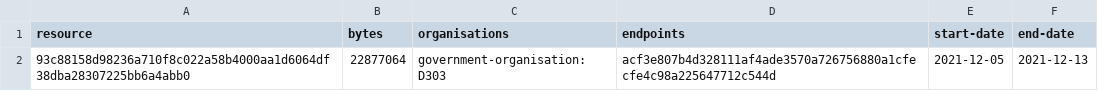
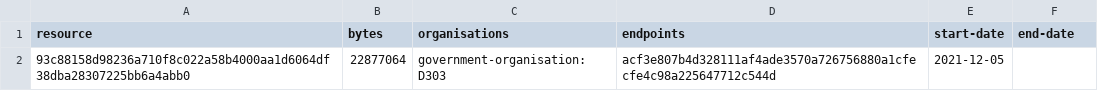
Before and after one commit to digital-land/region-collection, a CSV file: collection/resource.csv, drawn as a sheet.

```diff
--- a/collection/resource.csv
+++ b/collection/resource.csv
@@ -1,2 +1,2 @@
 resource,bytes,organisations,endpoints,start-date,end-date
-93c88158d98236a710f8c022a58b4000aa1d6064df38dba28307225bb6a4abb0,22877064,government-organisation:D303,acf3e807b4d328111af4ade3570a726756880a1cfecfe4c98a225647712c544d,2021-12-05,2021-12-13
+93c88158d98236a710f8c022a58b4000aa1d6064df38dba28307225bb6a4abb0,22877064,government-organisation:D303,acf3e807b4d328111af4ade3570a726756880a1cfecfe4c98a225647712c544d,2021-12-05,
```
Also changed, not shown: collection/log.csv.
